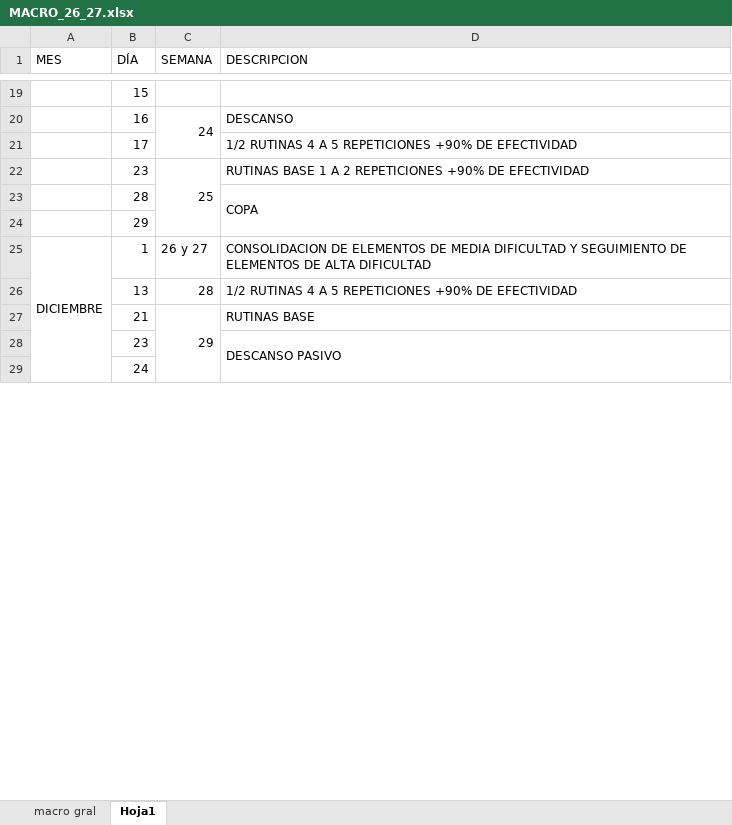
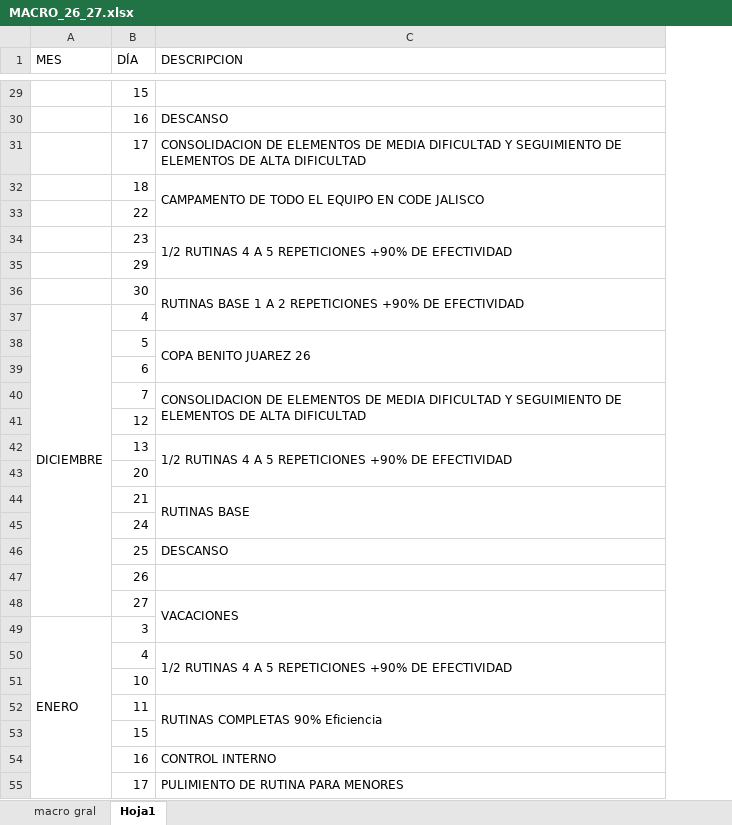
Before and after one commit to josemanueljaimemorales/GAV-APP-AKC, an Excel workbook: modulos/plan-anual/MACRO_26_27.xlsx, sheet Hoja1, drawn as a sheet; only a part is shown, gaps mark what is left out; values as stored, in another font and other column widths than the file's, no cell formats; removed rows and columns are numbered as before the commit, all else as after; the diff covers the shown part only; the diff names each change by its address in the sheet, - before the commit and + after, or states it on an @@ line.

```diff
--- a/modulos/plan-anual/MACRO_26_27.xlsx (sheet Hoja1)
+++ b/modulos/plan-anual/MACRO_26_27.xlsx (sheet Hoja1)
-column C (SEMANA), rows 20-22: 24 |  | 25; rows 25-27: 26 y 27 | 28 | 29
-C31 (DESCRIPCION): 1/2 RUTINAS 4 A 5 REPETICIONES +90% DE EFECTIVIDAD
+C31 (DESCRIPCION): CONSOLIDACION DE ELEMENTOS DE MEDIA DIFICULTAD Y SEGUIMIENTO DE ELEMENTOS DE ALTA DIFICULTAD
+row 32:  | 18 | CAMPAMENTO DE TODO EL EQUIPO EN CODE JALISCO
@@ row 80 moved to row 33: 22 @@
-C34 (DESCRIPCION): RUTINAS BASE 1 A 2 REPETICIONES +90%…
+C34 (DESCRIPCION): 1/2 RUTINAS 4 A 5 REPETICIONES +90%…
+C34:C35 merged
-row 23:  | 28 |  | COPA
+row 36:  | 30 | RUTINAS BASE 1 A 2 REPETICIONES +90% DE EFECTIVIDAD
-A25:A32 merged
+A37:A48 merged
-B37 (DÍA): 1
+B37 (DÍA): 4
-C37 (DESCRIPCION): CONSOLIDACION DE ELEMENTOS DE MEDIA DIFICULTAD Y SEGUIMIENTO DE ELEMENTOS DE ALTA DIFICULTAD
+C37 (DESCRIPCION): (empty)
+row 38:  | 5 | COPA BENITO JUAREZ 26
@@ row 48 moved to row 39: 6 @@
+row 40:  | 7 | CONSOLIDACION DE ELEMENTOS DE MEDIA DIFICULTAD Y SEGUIMIENTO DE ELEMENTOS DE ALTA DIFICULTAD
+row 41:  | 12
+C42:C43 merged
@@ row 53 moved to row 43: 20 @@
+C44:C45 merged
-row 28:  | 23 |  | DESCANSO PASIVO
+row 46:  | 25 | DESCANSO
@@ row 84 moved to row 47: 26 @@
+row 48:  | 27 | VACACIONES
+row 49: ENERO | 3
@@ row 35 moved to row 50: 4 @@
+row 51:  | 10
+row 52:  | 11 | RUTINAS COMPLETAS 90% Eficiencia
+row 53:  | 15
+row 54:  | 16 | CONTROL INTERNO
+row 55:  | 17 | PULIMIENTO DE RUTINA PARA MENORES
```
Also changed, not shown: 33 added rows, 20 removed rows, 5 moved rows, 24 edited cells and merged cells elsewhere in this sheet, sheet macro gral, cell formats, modulos/plan-anual/ASIGNACION DE COMPETENCIAS.xlsx.
